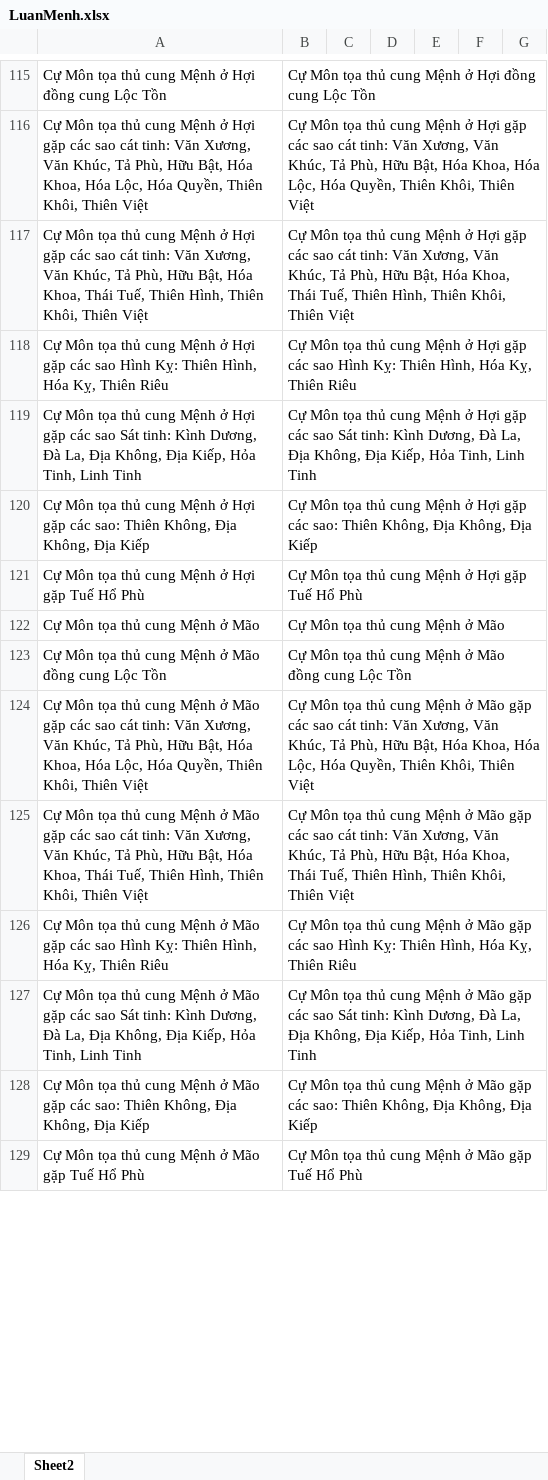
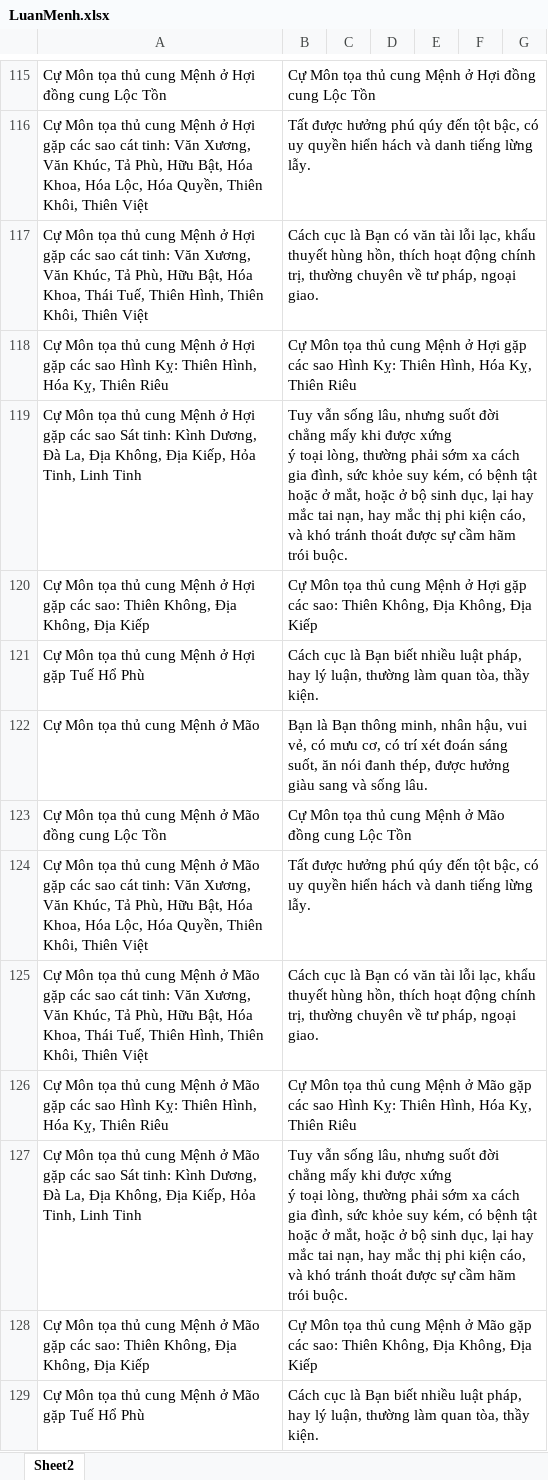
Before and after one commit to Donniehieu/LuanGiaiTuViBacPhai, an Excel workbook: LuanMenh.xlsx, sheet Sheet2, drawn as a sheet; only a part is shown, gaps mark what is left out; values as stored, in another font and other column widths than the file's, no cell formats; conditional formats not drawn; ↵ is a line break in a cell; the diff covers the shown part only; the diff names each change by its address in the sheet, - before the commit and + after, or states it on an @@ line.

Commit message:
Giải thích cự môn

```diff
--- a/LuanMenh.xlsx (sheet Sheet2)
+++ b/LuanMenh.xlsx (sheet Sheet2)
-B116: Cự Môn tọa thủ cung Mệnh ở Hợi gặp các sao cát tinh: Văn Xương, Văn Khúc, Tả Phù, Hữu Bật, Hóa Khoa, Hóa Lộc, Hóa Quyền, Thiên Khôi, Thiên Việt
+B116: Tất được hưởng phú qúy đến tột bậc, có uy quyền hiển hách và danh tiếng lừng lẫy.
-B117: Cự Môn tọa thủ cung Mệnh ở Hợi gặp các sao cát tinh: Văn Xương, Văn Khúc, Tả Phù, Hữu Bật, Hóa Khoa, Thái Tuế, Thiên Hình, Thiên Khôi, Thiên Việt
+B117: Cách cục là Bạn có văn tài lỗi lạc, khẩu thuyết hùng hồn, thích hoạt động chính trị, thường chuyên về tư pháp, ngoại giao.
-B119: Cự Môn tọa thủ cung Mệnh ở Hợi gặp các sao Sát tinh: Kình Dương, Đà La, Địa Không, Địa Kiếp, Hỏa Tinh, Linh Tinh
+B119: Tuy vẫn sống lâu, nhưng suốt đời chẳng mấy khi được xứng ↵ ý toại lòng, thường phải sớm xa cách gia đình, sức khỏe suy kém, có bệnh tật hoặc ở mắt, hoặc ở bộ sinh dục, lại hay mắc tai nạn, hay mắc thị phi kiện cáo, và khó tránh thoát được sự cầm hãm trói buộc.
-B121: Cự Môn tọa thủ cung Mệnh ở Hợi gặp Tuế Hổ Phù
+B121: Cách cục là Bạn biết nhiều luật pháp, hay lý luận, thường làm quan tòa, thầy kiện.
-B122: Cự Môn tọa thủ cung Mệnh ở Mão
+B122: Bạn là Bạn thông minh, nhân hậu, vui vẻ, có mưu cơ, có trí xét đoán sáng suốt, ăn nói đanh thép, được hưởng giàu sang và sống lâu.
-B124: Cự Môn tọa thủ cung Mệnh ở Mão gặp các sao cát tinh: Văn Xương, Văn Khúc, Tả Phù, Hữu Bật, Hóa Khoa, Hóa Lộc, Hóa Quyền, Thiên Khôi, Thiên Việt
+B124: Tất được hưởng phú qúy đến tột bậc, có uy quyền hiển hách và danh tiếng lừng lẫy.
-B125: Cự Môn tọa thủ cung Mệnh ở Mão gặp các sao cát tinh: Văn Xương, Văn Khúc, Tả Phù, Hữu Bật, Hóa Khoa, Thái Tuế, Thiên Hình, Thiên Khôi, Thiên Việt
+B125: Cách cục là Bạn có văn tài lỗi lạc, khẩu thuyết hùng hồn, thích hoạt động chính trị, thường chuyên về tư pháp, ngoại giao.
-B127: Cự Môn tọa thủ cung Mệnh ở Mão gặp các sao Sát tinh: Kình Dương, Đà La, Địa Không, Địa Kiếp, Hỏa Tinh, Linh Tinh
+B127: Tuy vẫn sống lâu, nhưng suốt đời chẳng mấy khi được xứng ↵ ý toại lòng, thường phải sớm xa cách gia đình, sức khỏe suy kém, có bệnh tật hoặc ở mắt, hoặc ở bộ sinh dục, lại hay mắc tai nạn, hay mắc thị phi kiện cáo, và khó tránh thoát được sự cầm hãm trói buộc.
-B129: Cự Môn tọa thủ cung Mệnh ở Mão gặp Tuế Hổ Phù
+B129: Cách cục là Bạn biết nhiều luật pháp, hay lý luận, thường làm quan tòa, thầy kiện.
```
Also changed, not shown: other rows of this sheet, cell formats, 1 other file.
